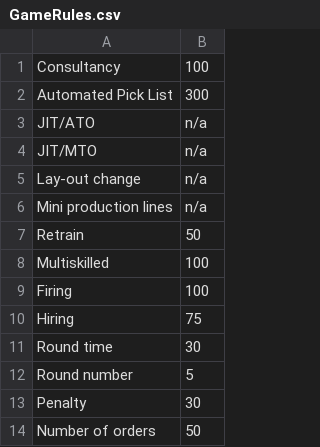
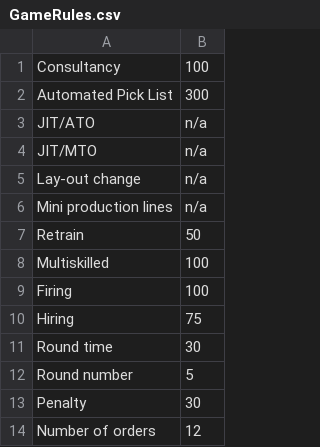
Before and after one commit to almok/PSD3, a CSV file: QPQ Game/DataBase/Personal/GameRules.csv, drawn as a sheet.

Commit message:
Maximum orders now set from value in the settings issue #63

```diff
--- a/QPQ Game/DataBase/Personal/GameRules.csv
+++ b/QPQ Game/DataBase/Personal/GameRules.csv
@@ -13,2 +13,2 @@ Round number,5
 Penalty,30
-Number of orders,50
+Number of orders,12
```
Also changed, not shown: 2 other files.
